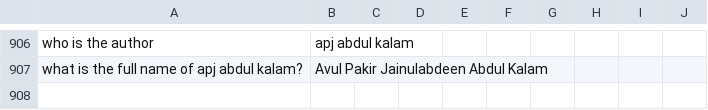
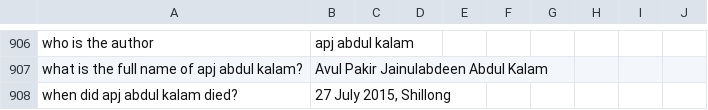
Before and after one commit to Deepak-19922001/Bookworm, a CSV file: wings_of_fire_1.csv, drawn as a sheet; only a part is shown, gaps mark what is left out; the diff names each change by its address in the sheet, - before the commit and + after, or states it on an @@ line.

```diff
--- a/wings_of_fire_1.csv
+++ b/wings_of_fire_1.csv
+row 908: when did apj abdul kalam died? | 27 July 2015, Shillong
```
Also changed, not shown: 2 other files.
